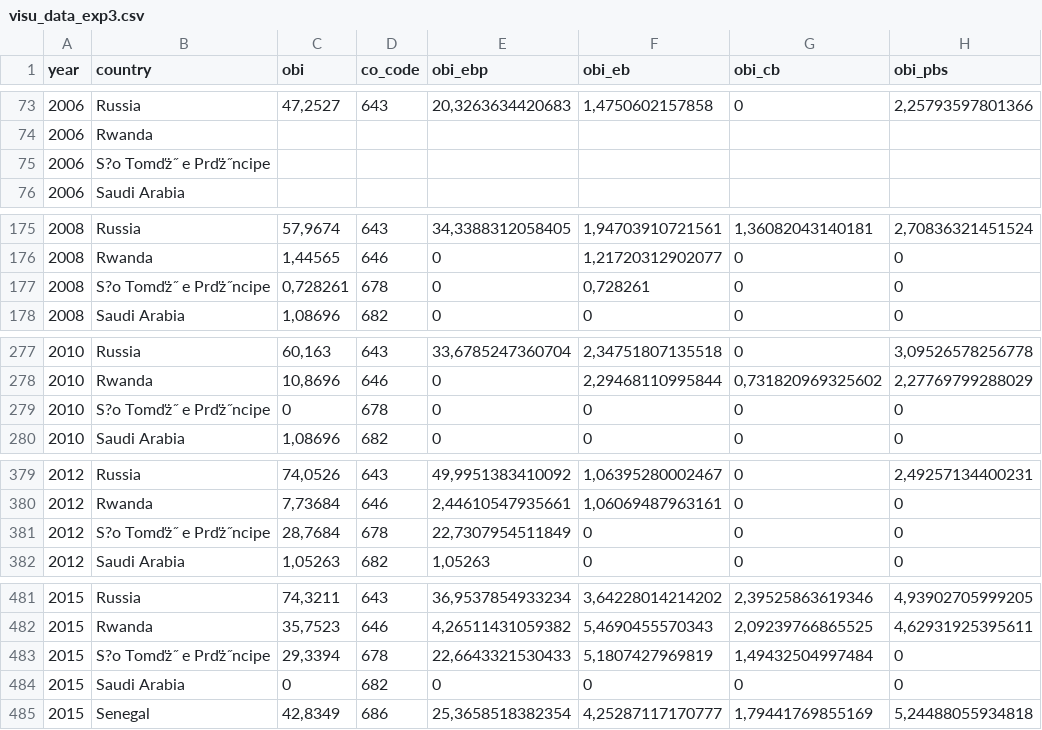
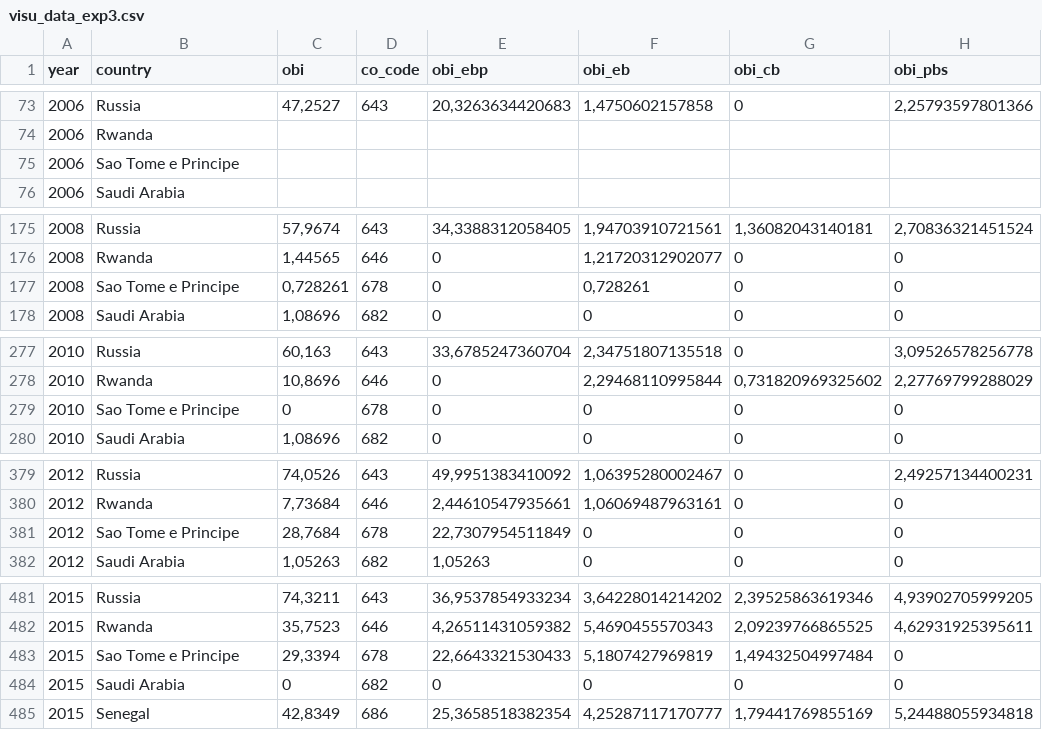
Before and after one commit to Blooregard19/bar-chart-test, a CSV file: visu_data_exp3.csv, drawn as a sheet; only a part is shown, gaps mark what is left out; the diff names each change by its address in the sheet, - before the commit and + after, or states it on an @@ line.

Commit message:
Update visu_data_exp3.csv

```diff
--- a/visu_data_exp3.csv
+++ b/visu_data_exp3.csv
-B75 (country): S?o Tomďż˝ e Prďż˝ncipe
+B75 (country): Sao Tome e Principe
-B177 (country): S?o Tomďż˝ e Prďż˝ncipe
+B177 (country): Sao Tome e Principe
-B279 (country): S?o Tomďż˝ e Prďż˝ncipe
+B279 (country): Sao Tome e Principe
-B381 (country): S?o Tomďż˝ e Prďż˝ncipe
+B381 (country): Sao Tome e Principe
-B483 (country): S?o Tomďż˝ e Prďż˝ncipe
+B483 (country): Sao Tome e Principe
```
